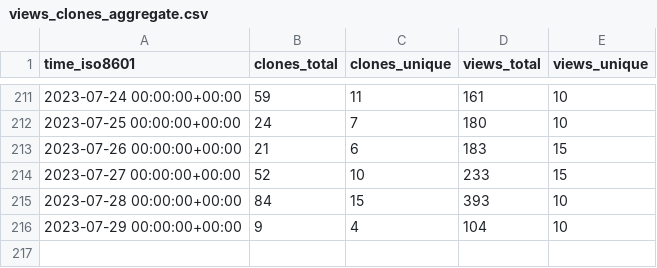
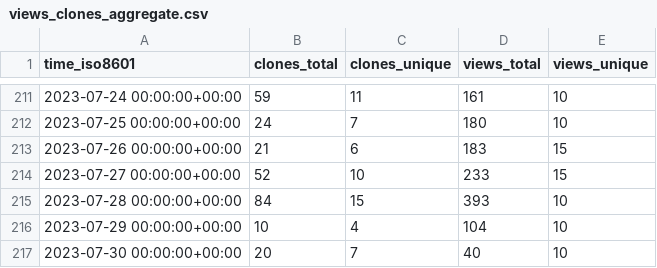
Before and after one commit to dbpunk-labs/state, a CSV file: dbpunk-labs/db3/ghrs-data/views_clones_aggregate.csv, drawn as a sheet; only a part is shown, gaps mark what is left out.

```diff
--- a/dbpunk-labs/db3/ghrs-data/views_clones_aggregate.csv
+++ b/dbpunk-labs/db3/ghrs-data/views_clones_aggregate.csv
@@ -215,2 +215,3 @@ time_iso8601,clones_total,clones_unique,views_total,views_unique
 2023-07-28 00:00:00+00:00,84,15,393,10
-2023-07-29 00:00:00+00:00,9,4,104,10
+2023-07-29 00:00:00+00:00,10,4,104,10
+2023-07-30 00:00:00+00:00,20,7,40,10
```
Also changed, not shown: 1 other file.
